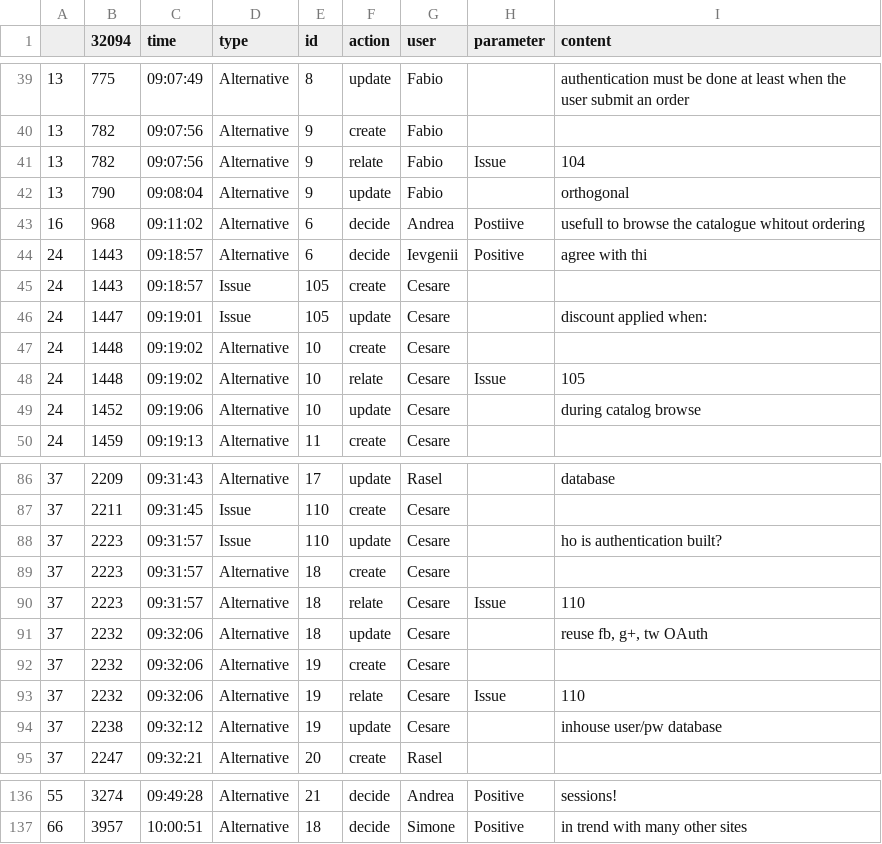
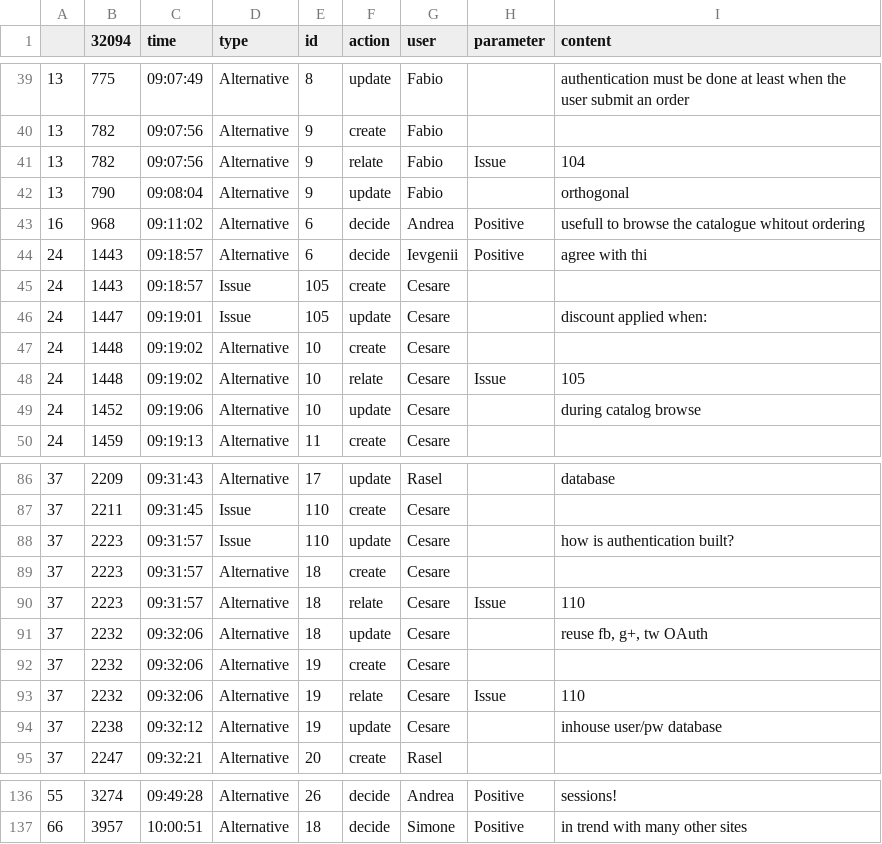
Before and after one commit to ian7/saw, a CSV file: analysis/excel-ep/ex7.csv, drawn as a sheet; only a part is shown, gaps mark what is left out; the diff covers the shown part only.

```diff
--- a/analysis/excel-ep/ex7.csv
+++ b/analysis/excel-ep/ex7.csv
@@ -42,3 +42,3 @@
 13	790	09:08:04	Alternative	9	update	Fabio		orthogonal
-16	968	09:11:02	Alternative	6	decide	Andrea	Postiive	usefull to browse the catalogue whitout ordering
+16	968	09:11:02	Alternative	6	decide	Andrea	Positive	usefull to browse the catalogue whitout ordering
 24	1443	09:18:57	Alternative	6	decide	Ievgenii	Positive	 agree with thi
@@ -87,3 +87,3 @@
 37	2211	09:31:45	Issue	110	create	Cesare		
-37	2223	09:31:57	Issue	110	update	Cesare		ho is authentication built?
+37	2223	09:31:57	Issue	110	update	Cesare		how is authentication built?
 37	2223	09:31:57	Alternative	18	create	Cesare		
@@ -136,2 +136,2 @@
-55	3274	09:49:28	Alternative	21	decide	Andrea	Positive	sessions!
+55	3274	09:49:28	Alternative	26	decide	Andrea	Positive	sessions!
 66	3957	10:00:51	Alternative	18	decide	Simone	Positive	in trend with many other sites
```
Also changed, not shown: 25 edited cells elsewhere in this file, 7 other files.
